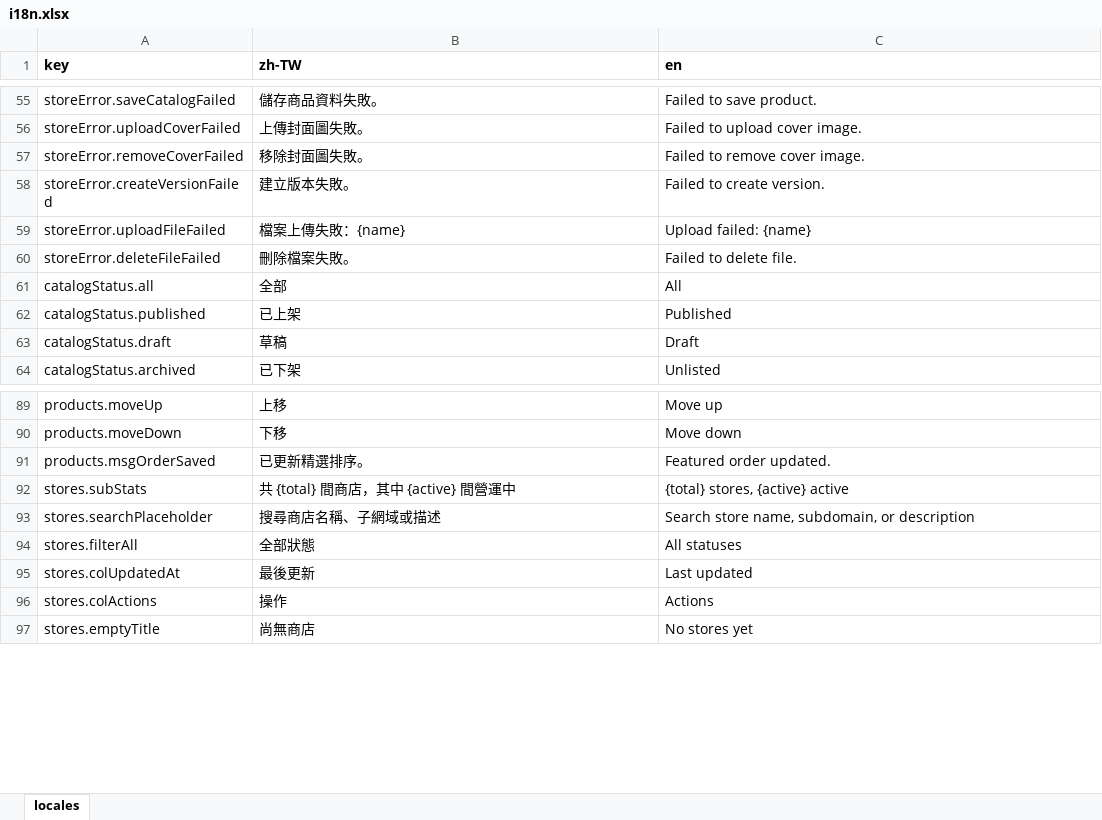
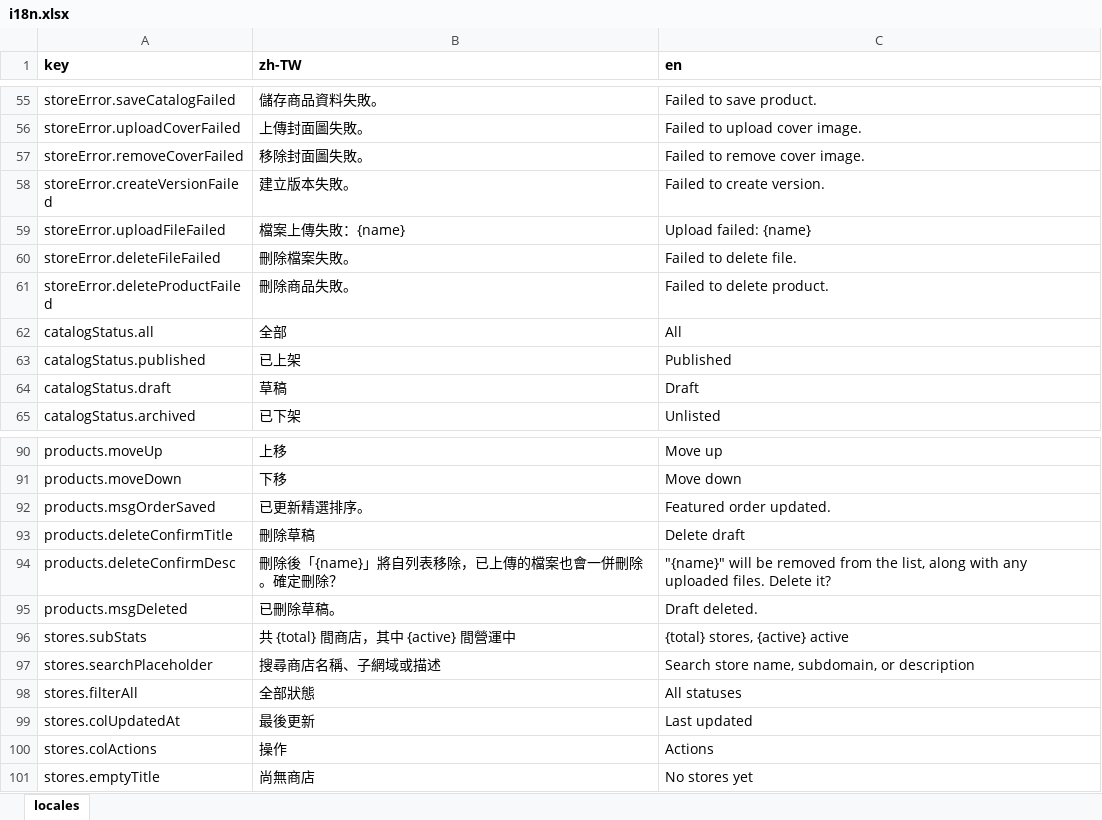
Before and after one commit to fee8ack21/open-jam, an Excel workbook: apps/workspace-web/i18n.xlsx, sheet locales, drawn as a sheet; only a part is shown, gaps mark what is left out; values as stored, in another font and other column widths than the file's, no borders; the diff names each change by its address in the sheet, - before the commit and + after, or states it on an @@ line.

```diff
--- a/apps/workspace-web/i18n.xlsx (sheet locales)
+++ b/apps/workspace-web/i18n.xlsx (sheet locales)
+row 61: storeError.deleteProductFailed | 刪除商品失敗。 | Failed to delete product.
+row 93: products.deleteConfirmTitle | 刪除草稿 | Delete draft
+row 94: products.deleteConfirmDesc | 刪除後「{name}」將自列表移除，已上傳的檔案也會一併刪除。確定刪除？ | "{name}" will be removed from the list, along with any uploaded files. Delete it?
+row 95: products.msgDeleted | 已刪除草稿。 | Draft deleted.
```
Also changed, not shown: 6 other files.
